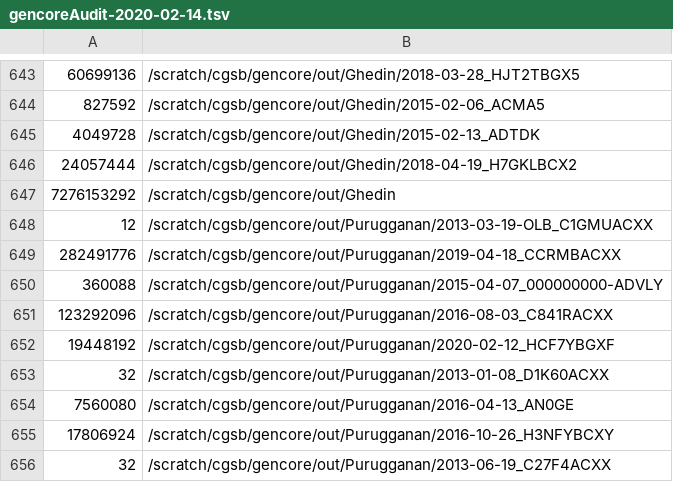
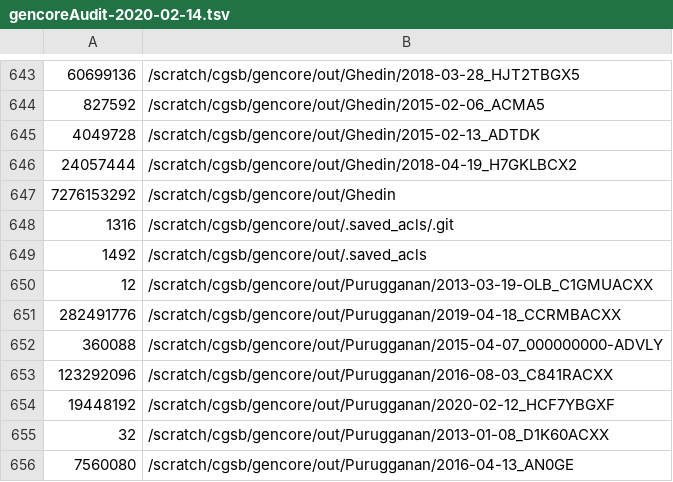
Before and after one commit to raj1197/ShinyApp_V2, a TSV file: data/gencoreAudit/gencoreAudit-2020-02-14.tsv, drawn as a sheet; only a part is shown, gaps mark what is left out; the shorter side is filled out with more unchanged rows.

```diff
--- a/data/gencoreAudit/gencoreAudit-2020-02-14.tsv
+++ b/data/gencoreAudit/gencoreAudit-2020-02-14.tsv
@@ -647,2 +647,4 @@
 7276153292	/scratch/cgsb/gencore/out/Ghedin
+1316	/scratch/cgsb/gencore/out/.saved_acls/.git
+1492	/scratch/cgsb/gencore/out/.saved_acls
 12	/scratch/cgsb/gencore/out/Purugganan/2013-03-19-OLB_C1GMUACXX
```
Also changed, not shown: data/gencoreAudit/gencoreAudit-2018-12-12.tsv, data/gencoreAudit/gencoreAudit-2019-04-02.tsv, 20 other files.
